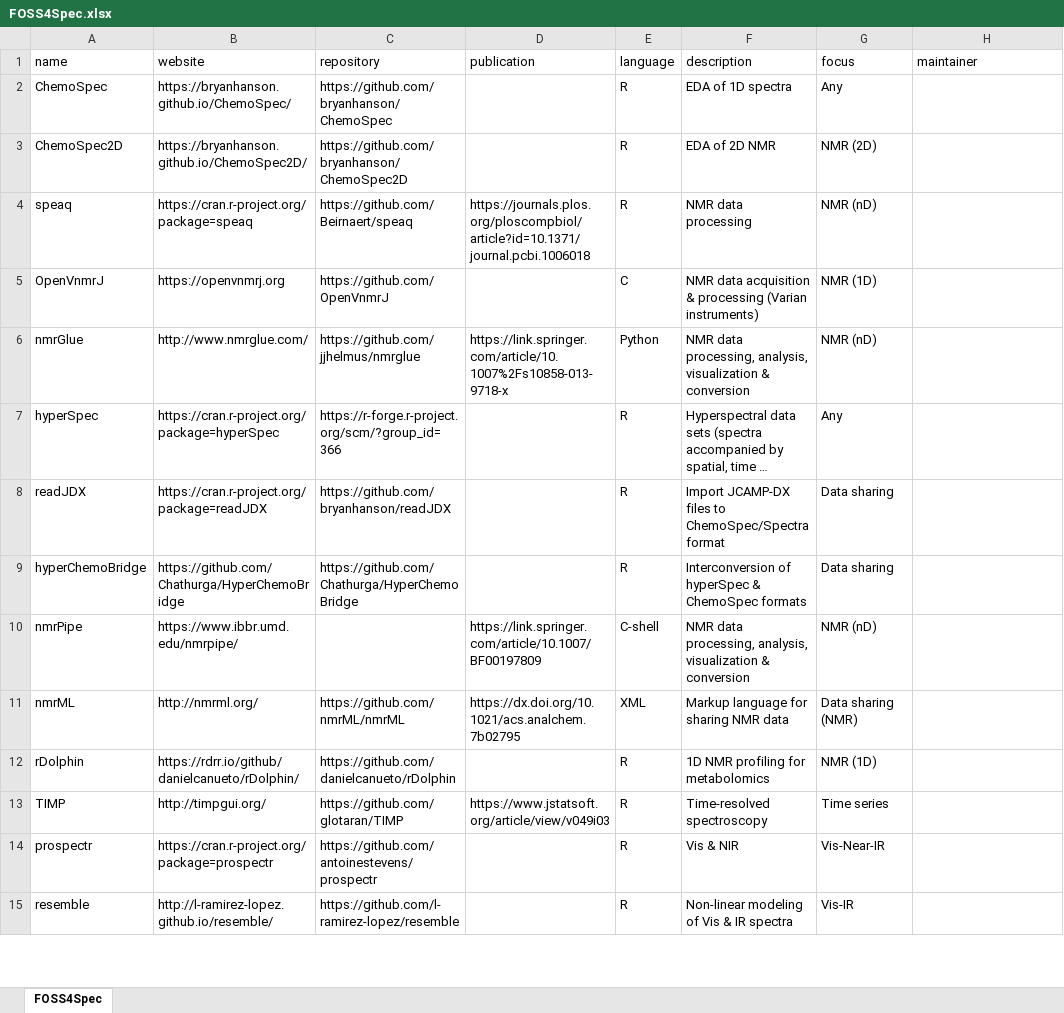
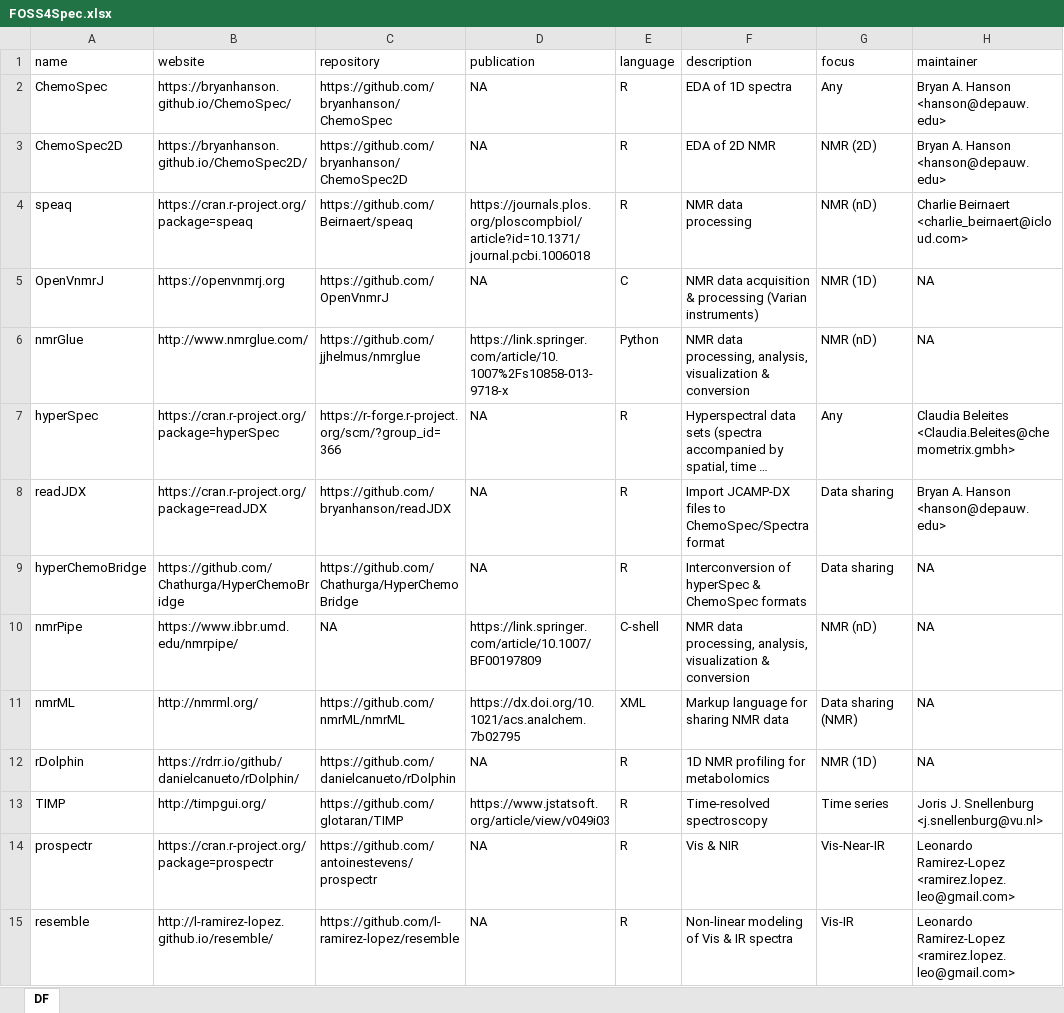
Before and after one commit to bryanhanson/FOSS4Spectroscopy, an Excel workbook: FOSS4Spec.xlsx, sheet DF, drawn as a sheet; only a part is shown; long unchanged cells end in …; values as stored, in another font and other column widths than the file's, no cell formats; the diff covers the shown part only; the diff names each change by its address in the sheet, - before the commit and + after, or states it on an @@ line.

Commit message:
update CRAN maintainers automatically

```diff
--- a/FOSS4Spec.xlsx (sheet DF)
+++ b/FOSS4Spec.xlsx (sheet DF)
-sheet tab: FOSS4Spec
+sheet tab: DF
-D2:D3 (publication): (empty)
+D2:D3 (publication): NA
-H2:H3 (maintainer): (empty)
+H2:H3 (maintainer): Bryan A. Hanson <hanson@depauw.edu>
-H4 (maintainer): (empty)
+H4 (maintainer): Charlie Beirnaert <charlie_beirnaert@icloud.com>
-D5 (publication): (empty)
+D5 (publication): NA
-H5:H6 (maintainer): (empty)
+H5:H6 (maintainer): NA
-D7:D9 (publication): (empty)
+D7:D9 (publication): NA
-H7 (maintainer): (empty)
+H7 (maintainer): Claudia Beleites <Claudia.Beleites@chemometrix.gmbh>
-H8 (maintainer): (empty)
+H8 (maintainer): Bryan A. Hanson <hanson@depauw.edu>
-H9:H12 (maintainer): (empty)
+H9:H12 (maintainer): NA
-C10 (repository): (empty)
+C10 (repository): NA
-D12 (publication): (empty)
+D12 (publication): NA
-H13 (maintainer): (empty)
+H13 (maintainer): Joris J. Snellenburg <j.snellenburg@vu.nl>
-D14:D15 (publication): (empty)
+D14:D15 (publication): NA
-H14:H15 (maintainer): (empty)
+H14:H15 (maintainer): Leonardo Ramirez-Lopez <ramirez.lopez.leo@gmail.com>
```
Also changed, not shown: 166 edited cells elsewhere in this sheet, cell formats, 1 other file.
